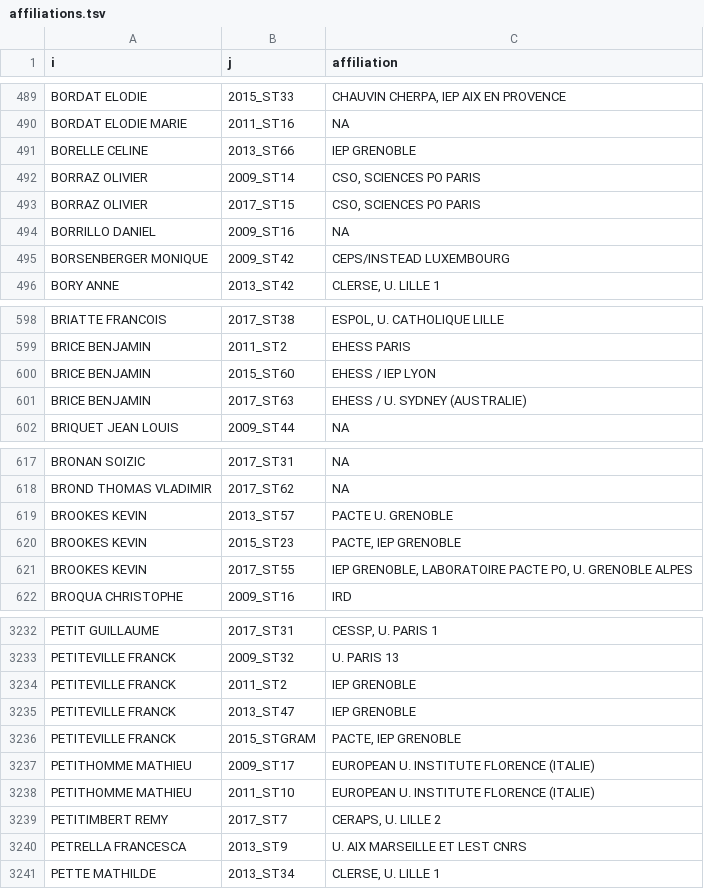
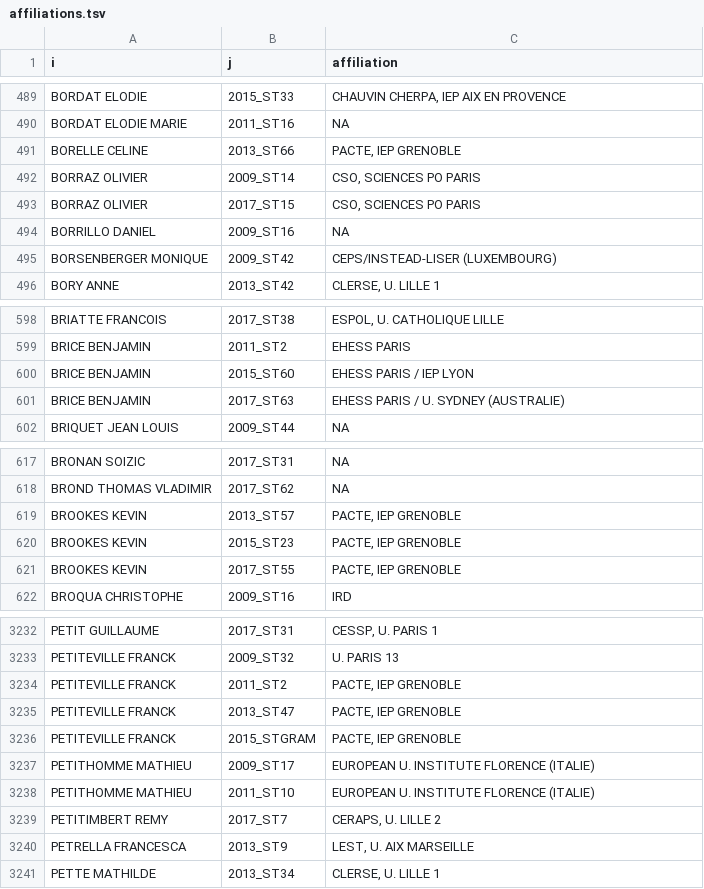
Before and after one commit to briatte/congres-afsp, a TSV file: data/affiliations.tsv, drawn as a sheet; only a part is shown, gaps mark what is left out; the diff covers the shown part only.

Commit message:
fixes + harmonized PACTE, IEP GRENOBLE

```diff
--- a/data/affiliations.tsv
+++ b/data/affiliations.tsv
@@ -490,3 +490,3 @@ BORDAT ELODIE	2015_ST33	CHAUVIN CHERPA, IEP AIX EN PROVENCE
 BORDAT ELODIE MARIE	2011_ST16	NA
-BORELLE CELINE	2013_ST66	IEP GRENOBLE
+BORELLE CELINE	2013_ST66	PACTE, IEP GRENOBLE
 BORRAZ OLIVIER	2009_ST14	CSO, SCIENCES PO PARIS
@@ -494,3 +494,3 @@ BORRAZ OLIVIER	2017_ST15	CSO, SCIENCES PO PARIS
 BORRILLO DANIEL	2009_ST16	NA
-BORSENBERGER MONIQUE	2009_ST42	CEPS/INSTEAD LUXEMBOURG
+BORSENBERGER MONIQUE	2009_ST42	CEPS/INSTEAD-LISER (LUXEMBOURG)
 BORY ANNE	2013_ST42	CLERSE, U. LILLE 1
@@ -599,4 +599,4 @@ BRIATTE FRANCOIS	2017_ST38	ESPOL, U. CATHOLIQUE LILLE
 BRICE BENJAMIN	2011_ST2	EHESS PARIS
-BRICE BENJAMIN	2015_ST60	EHESS / IEP LYON
-BRICE BENJAMIN	2017_ST63	EHESS / U. SYDNEY (AUSTRALIE)
+BRICE BENJAMIN	2015_ST60	EHESS PARIS / IEP LYON
+BRICE BENJAMIN	2017_ST63	EHESS PARIS / U. SYDNEY (AUSTRALIE)
 BRIQUET JEAN LOUIS	2009_ST44	NA
@@ -618,5 +618,5 @@ BRONAN SOIZIC	2017_ST31	NA
 BROND THOMAS VLADIMIR	2017_ST62	NA
-BROOKES KEVIN	2013_ST57	PACTE U. GRENOBLE
+BROOKES KEVIN	2013_ST57	PACTE, IEP GRENOBLE
 BROOKES KEVIN	2015_ST23	PACTE, IEP GRENOBLE
-BROOKES KEVIN	2017_ST55	IEP GRENOBLE, LABORATOIRE PACTE PO, U. GRENOBLE ALPES
+BROOKES KEVIN	2017_ST55	PACTE, IEP GRENOBLE
 BROQUA CHRISTOPHE	2009_ST16	IRD
@@ -3233,4 +3233,4 @@ PETIT GUILLAUME	2017_ST31	CESSP, U. PARIS 1
 PETITEVILLE FRANCK	2009_ST32	U. PARIS 13
-PETITEVILLE FRANCK	2011_ST2	IEP GRENOBLE
-PETITEVILLE FRANCK	2013_ST47	IEP GRENOBLE
+PETITEVILLE FRANCK	2011_ST2	PACTE, IEP GRENOBLE
+PETITEVILLE FRANCK	2013_ST47	PACTE, IEP GRENOBLE
 PETITEVILLE FRANCK	2015_STGRAM	PACTE, IEP GRENOBLE
@@ -3239,3 +3239,3 @@ PETITHOMME MATHIEU	2011_ST10	EUROPEAN U. INSTITUTE FLORENCE (ITALIE)
 PETITIMBERT REMY	2017_ST7	CERAPS, U. LILLE 2
-PETRELLA FRANCESCA	2013_ST9	U. AIX MARSEILLE ET LEST CNRS
+PETRELLA FRANCESCA	2013_ST9	LEST, U. AIX MARSEILLE
 PETTE MATHILDE	2013_ST34	CLERSE, U. LILLE 1
```
Also changed, not shown: 81 edited cells elsewhere in this file.
